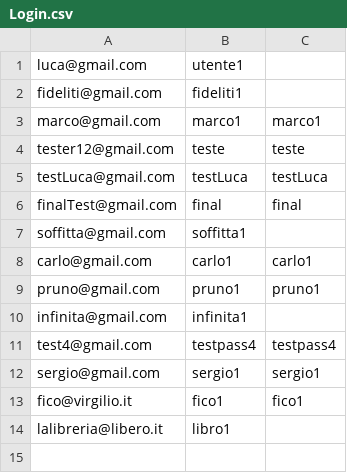
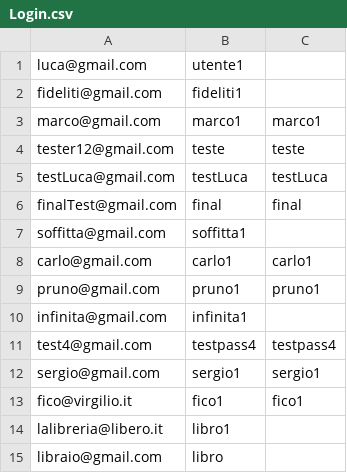
Before and after one commit to LGiovProject/ISPW, a CSV file: CircularBook/src/main/res/Login.csv, drawn as a sheet.

```diff
--- a/CircularBook/src/main/res/Login.csv
+++ b/CircularBook/src/main/res/Login.csv
@@ -14 +14,2 @@ fico@virgilio.it,fico1,fico1
 lalibreria@libero.it,libro1
+libraio@gmail.com,libro
```
Also changed, not shown: CircularBook/src/main/res/BookShop.csv, 26 other files.
